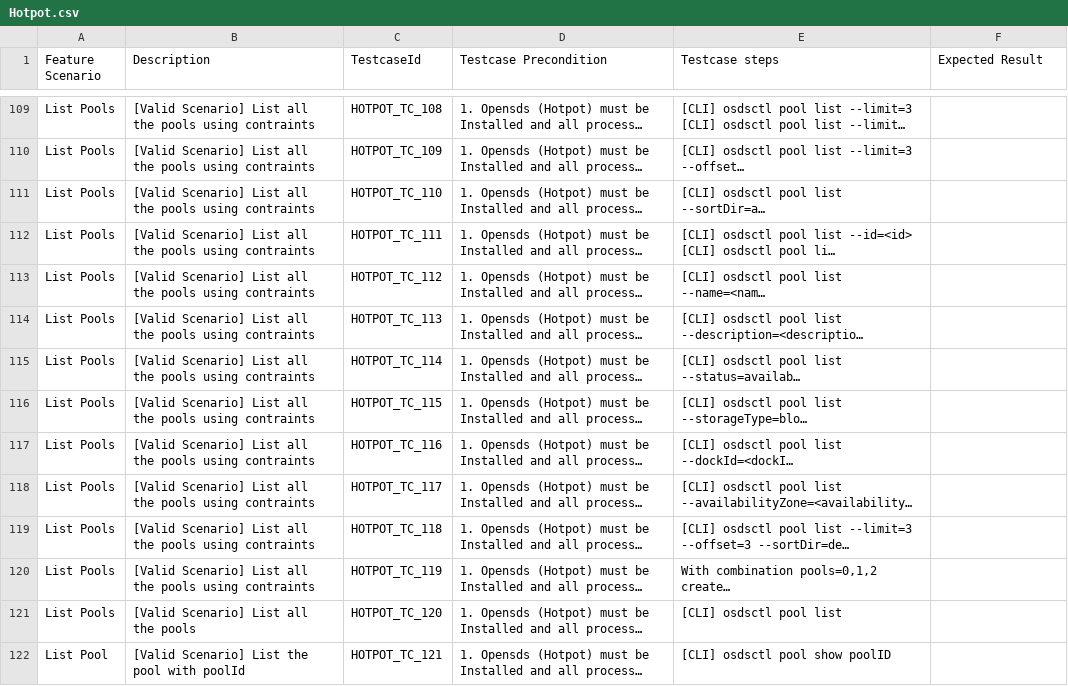
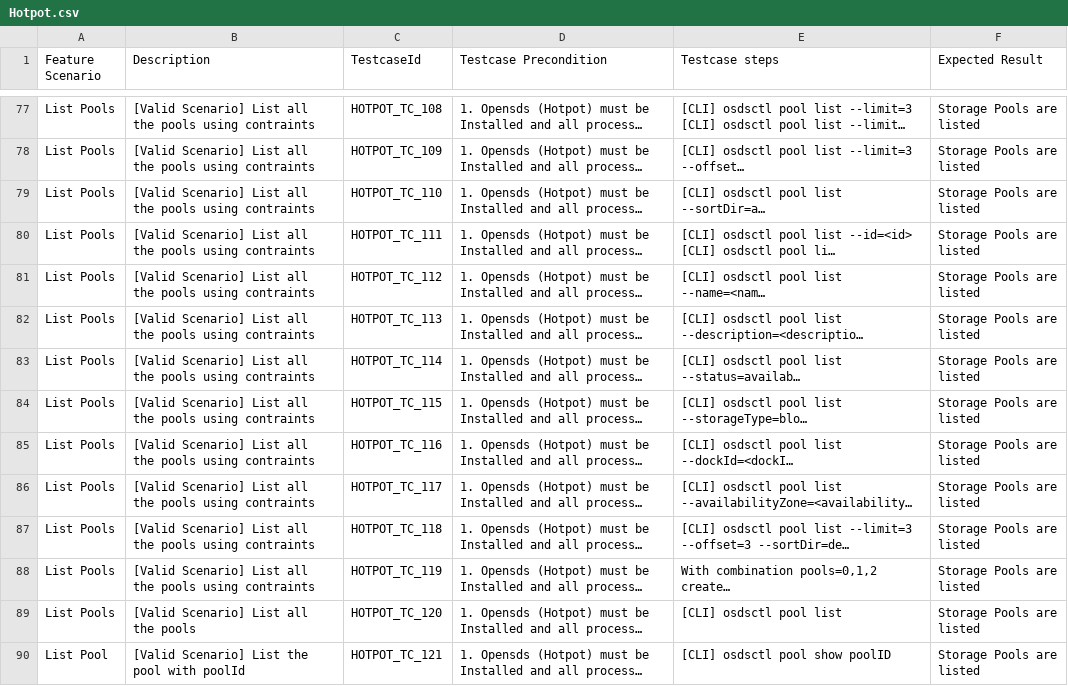
Before and after one commit to sodafoundation/qa, a CSV file: testcases/Hotpot.csv, drawn as a sheet; only a part is shown, gaps mark what is left out; long unchanged cells end in …; addresses are those after the commit; the diff covers the shown part only; the diff names each change by its address in the sheet, - before the commit and + after, or states it on an @@ line.

```diff
--- a/testcases/Hotpot.csv
+++ b/testcases/Hotpot.csv
-F77:F90 (Expected Result): (empty)
+F77:F90 (Expected Result): Storage Pools are listed
```
Also changed, not shown: 32 removed rows and 56 edited cells elsewhere in this file, testcases/VMware_VRO_Plugin.csv, 6 other files.
